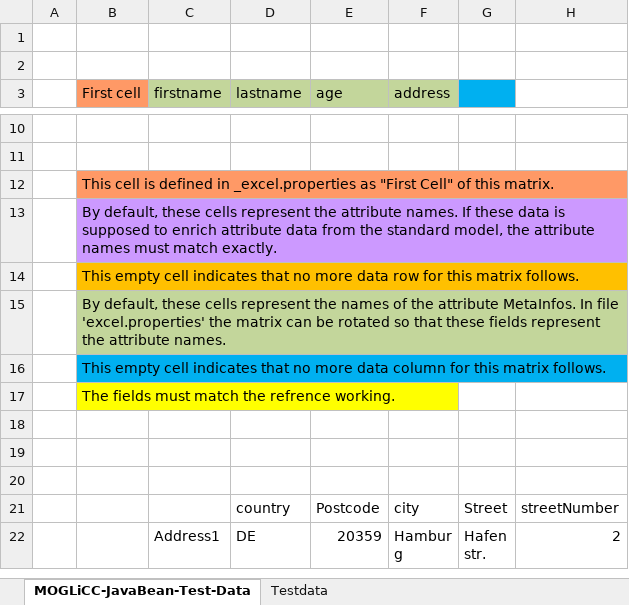
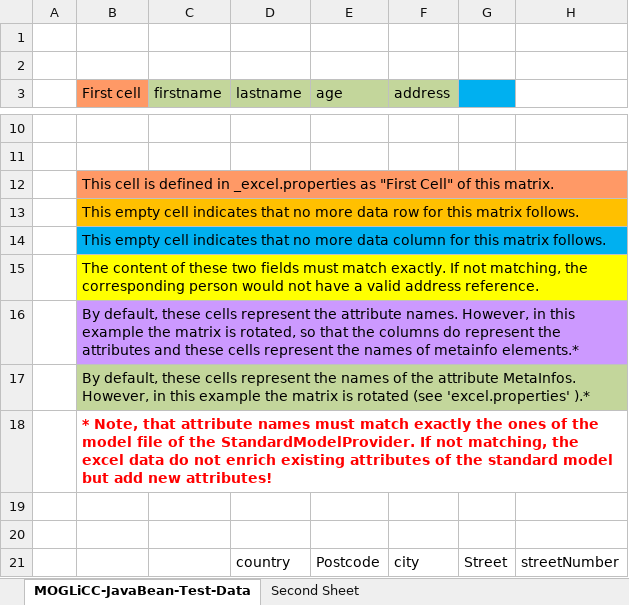
Before and after one commit to iks-gmbh-tools/MOGLiCodeCreator, an Excel workbook: provider.model.standard.excel/src/main/resources/defaultInputData/MOGLiCC_JavaBeanModel_Testdaten.xlsx, sheet MOGLiCC-JavaBean-Test-Data, drawn as a sheet; only a part is shown, gaps mark what is left out; the shorter side is filled out with more unchanged rows; values as stored, in another font and other column widths than the file's, no borders; removed rows and columns are numbered as before the commit, all else as after; the diff names each change by its address in the sheet, - before the commit and + after, or states it on an @@ line.

```diff
--- a/provider.model.standard.excel/src/main/resources/defaultInputData/MOGLiCC_JavaBeanModel_Testdaten.xlsx (sheet MOGLiCC-JavaBean-Test-Data)
+++ b/provider.model.standard.excel/src/main/resources/defaultInputData/MOGLiCC_JavaBeanModel_Testdaten.xlsx (sheet MOGLiCC-JavaBean-Test-Data)
-sheet tab: Testdata
+sheet tab: Second Sheet
-row 13:  | By default, these cells represent the attribute names. If these data is supposed to enrich attribute data from the standard model, the attribute names must match exactly.
-row 15:  | By default, these cells represent the names of the attribute MetaInfos. In file 'excel.properties' the matrix can be rotated so that these fields represent the attribute names.
-B15 (First cell): The fields must match the refrence working.
+B15 (First cell): The content of these two fields must match exactly. If not matching, the corresponding person would not have a valid address reference.
-B16 (First cell): (empty)
+B16 (First cell): By default, these cells represent the attribute names. However, in this example the matrix is rotated, so that the columns do represent the attributes and these cells represent the names of metainfo elements.*
-B16 fill: none
+B16 fill: #CC99FF
+row 17:  | By default, these cells represent the names of the attribute MetaInfos. However, in this example the matrix is rotated (see 'excel.properties' ).*
+row 18:  | * Note, that attribute names must match exactly the ones of the model file of the StandardModelProvider. If not matching, the excel data do not enrich existing attributes of the standard model but add new attributes!
```
Also changed, not shown: 39 other files.
